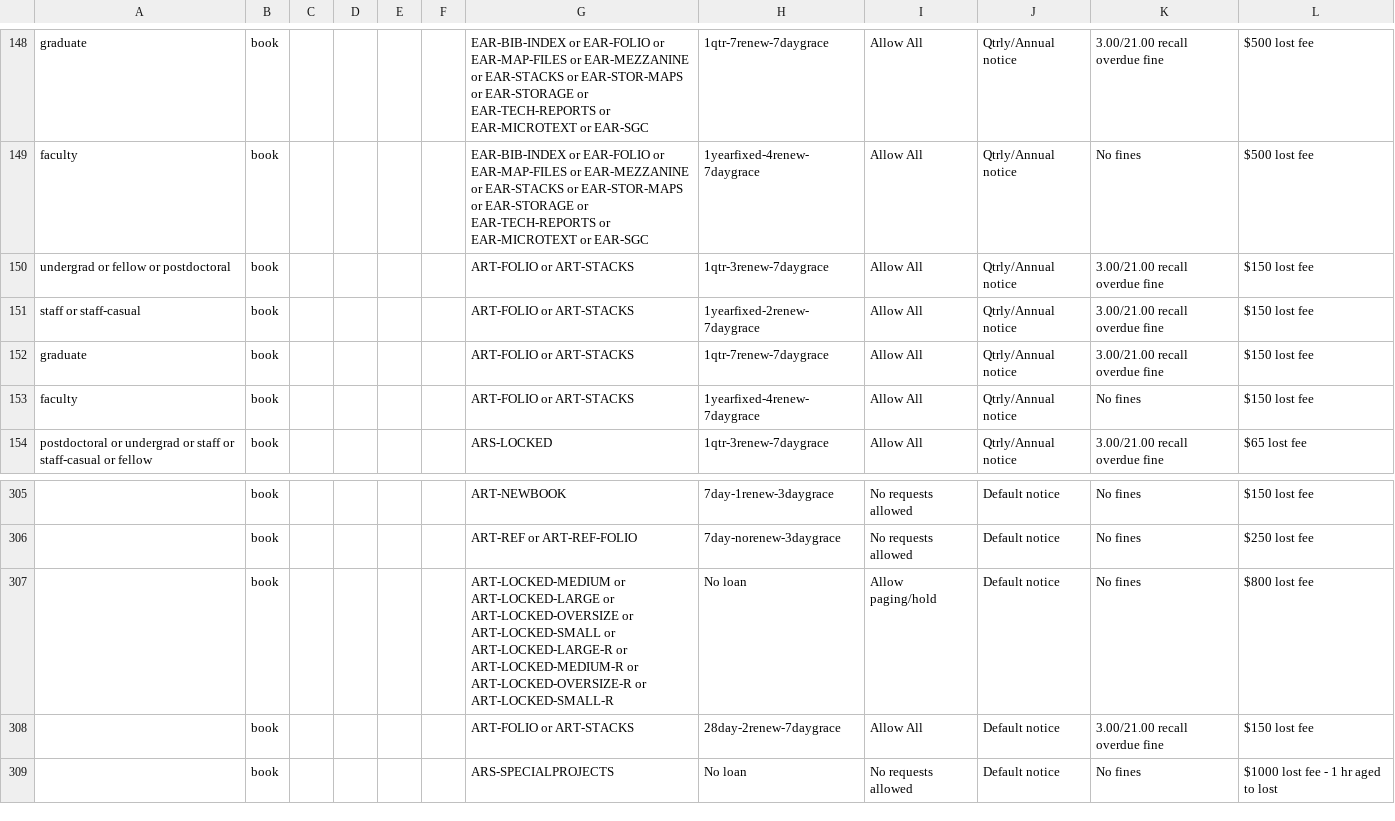
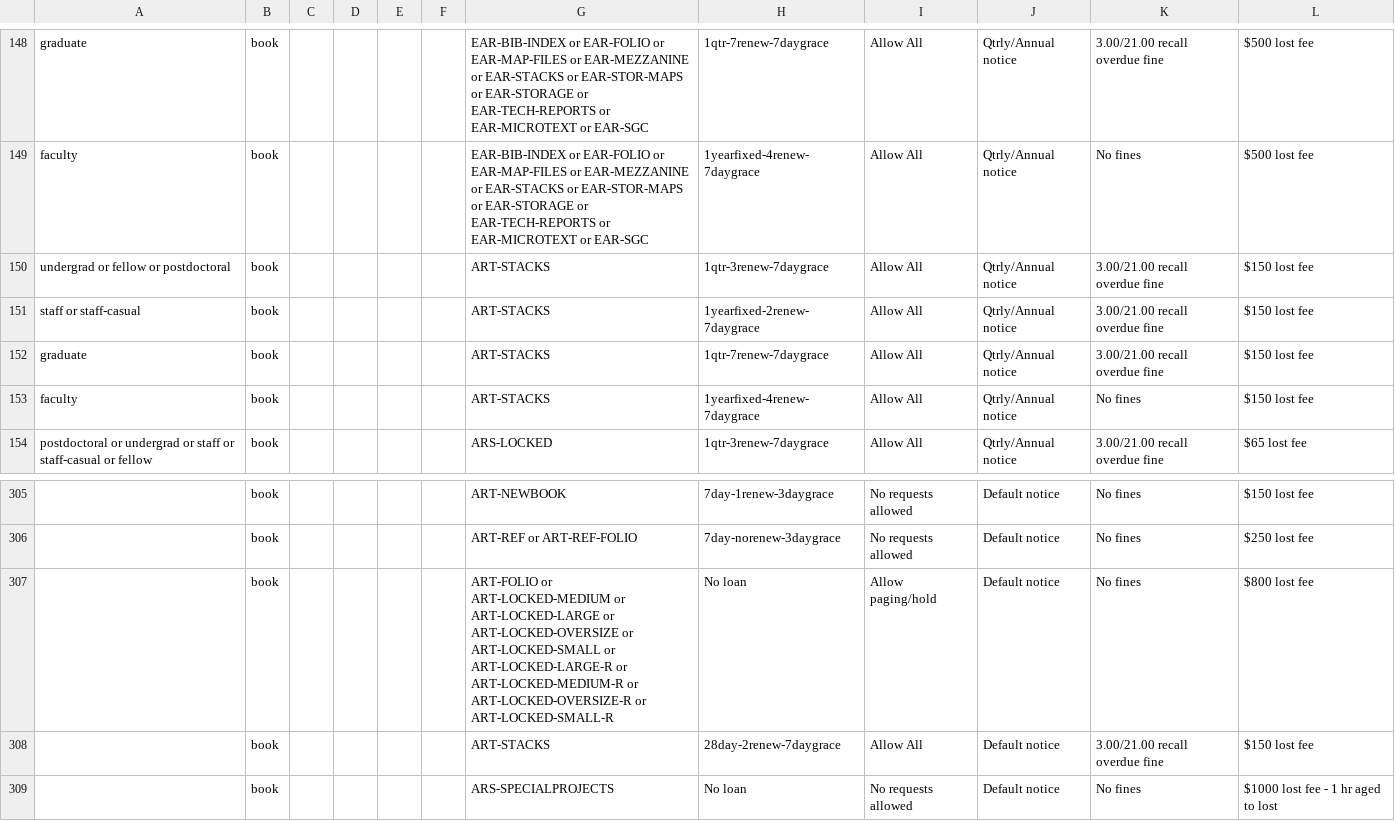
Before and after one commit to sul-dlss/SearchWorks, a CSV file: config/folio/prod/circulation_rules.csv, drawn as a sheet; only a part is shown, gaps mark what is left out; the diff names each change by its address in the sheet, - before the commit and + after, or states it on an @@ line.

Commit message:
Update FOLIO types

```diff
--- a/config/folio/prod/circulation_rules.csv
+++ b/config/folio/prod/circulation_rules.csv
-G150:G153: ART-FOLIO or ART-STACKS
+G150:G153: ART-STACKS
-G307: ART-LOCKED-MEDIUM or…
+G307: ART-FOLIO or ART-LOCKED-MEDIUM or…
-G308: ART-FOLIO or ART-STACKS
+G308: ART-STACKS
```
Also changed, not shown: 1 other file.
